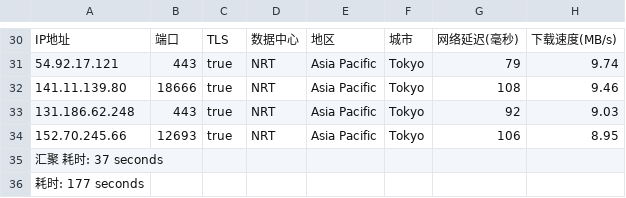
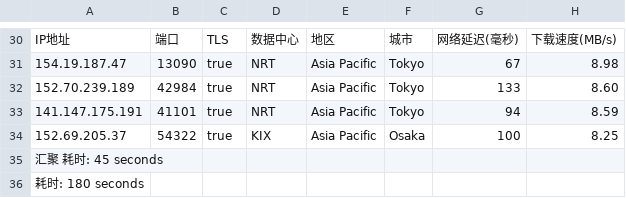
Before and after one commit to fatkun/bestcf, a CSV file: output/result.csv, drawn as a sheet; only a part is shown, gaps mark what is left out; removed rows and columns are numbered as before the commit, all else as after; the diff covers the shown part only; the diff names each change by its address in the sheet, - before the commit and + after, or states it on an @@ line.

```diff
--- a/output/result.csv
+++ b/output/result.csv
-A31: 54.92.17.121
+A31: 154.19.187.47
-B31: 443
+B31: 13090
-G31: 79
+G31: 67
-H31: 9.74
+H31: 8.98
-A32: 141.11.139.80
+A32: 152.70.239.189
-B32: 18666
+B32: 42984
-G32: 108
+G32: 133
-H32: 9.46
+H32: 8.60
-row 33: 131.186.62.248 | 443 | true | NRT | Asia Pacific | Tokyo | 92 | 9.03
-A33: 152.70.245.66
+A33: 141.147.175.191
-B33: 12693
+B33: 41101
-G33: 106
+G33: 94
-H33: 8.95
+H33: 8.59
+row 34: 152.69.205.37 | 54322 | true | KIX | Asia Pacific | Osaka | 100 | 8.25
-A35: 汇聚 耗时: 37 seconds
+A35: 汇聚 耗时: 45 seconds
-A36: 耗时: 177 seconds
+A36: 耗时: 180 seconds
```
Also changed, not shown: 5 added rows, 5 removed rows and 52 edited cells elsewhere in this file, 1 other file.
